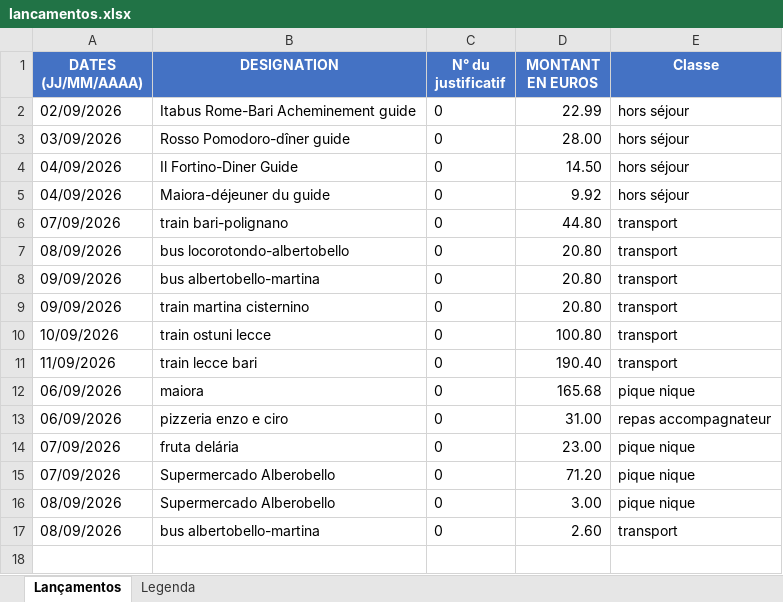
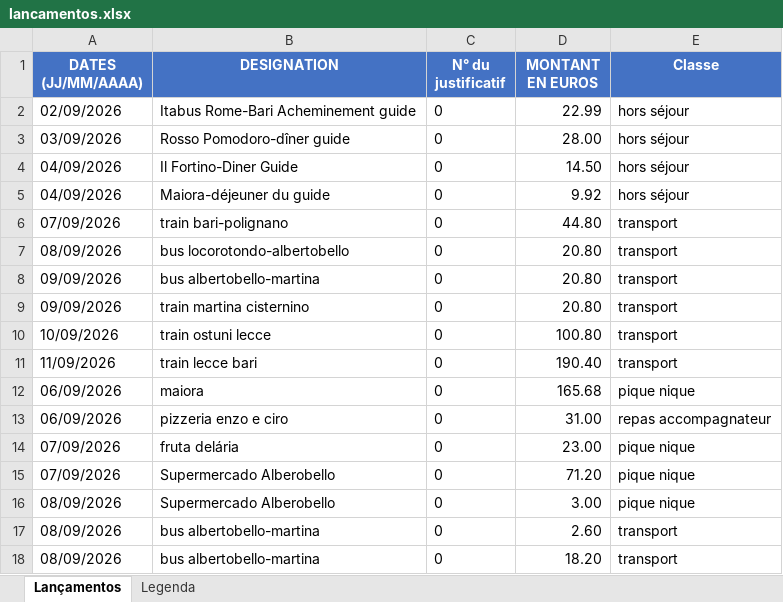
Before and after one commit to felipedpaiva-oss/Inipo, an Excel workbook: planilha/lancamentos.xlsx, sheet Lançamentos, drawn as a sheet; values as stored, in another font and other column widths than the file's, no borders; the diff names each change by its address in the sheet, - before the commit and + after, or states it on an @@ line.

```diff
--- a/planilha/lancamentos.xlsx (sheet Lançamentos)
+++ b/planilha/lancamentos.xlsx (sheet Lançamentos)
+row 18: 08/09/2026 | bus albertobello-martina | 0 | 18.20 | transport
```
